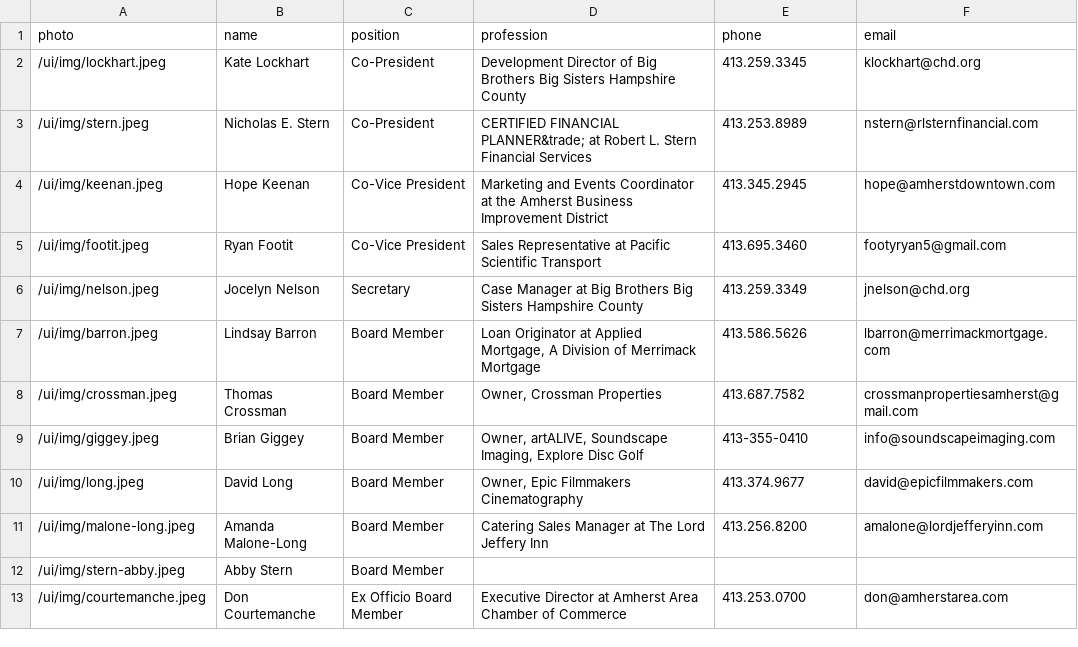
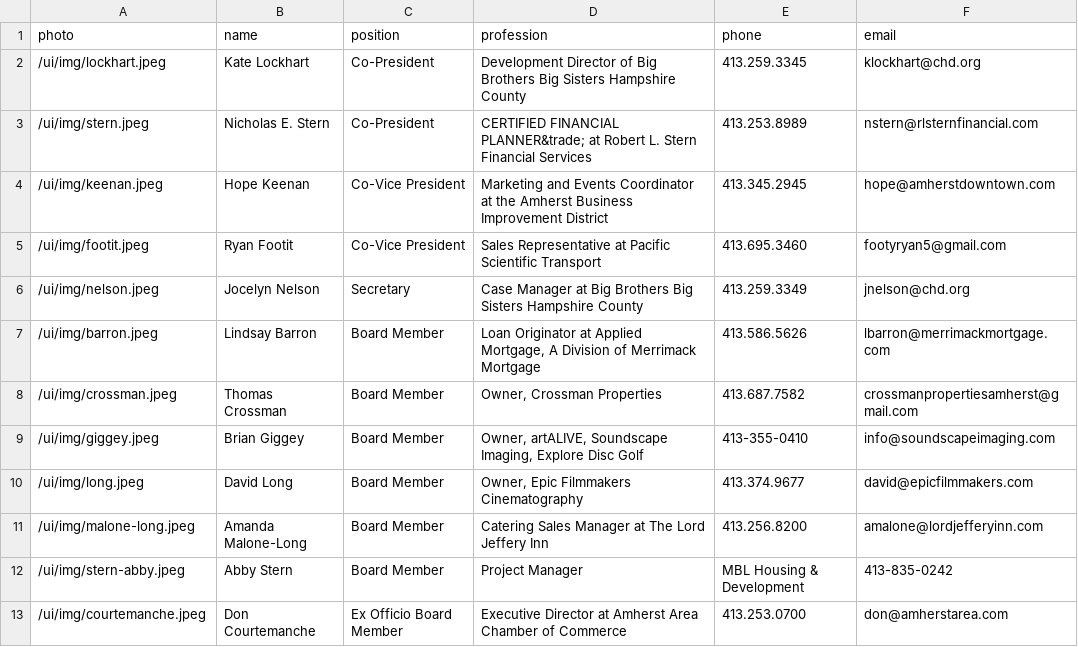
Before and after one commit to clearbold/ayp, a CSV file: _data/exec-committee.csv, drawn as a sheet.

Commit message:
Update exec-committee.csv

```diff
--- a/_data/exec-committee.csv
+++ b/_data/exec-committee.csv
@@ -11,3 +11,3 @@
 "/ui/img/malone-long.jpeg","Amanda Malone-Long","Board Member","Catering Sales Manager at The Lord Jeffery Inn","413.256.8200","amalone@lordjefferyinn.com"
-"/ui/img/stern-abby.jpeg","Abby Stern","Board Member","","",""
+"/ui/img/stern-abby.jpeg","Abby Stern","Board Member","Project Manager","MBL Housing & Development","413-835-0242"
 "/ui/img/courtemanche.jpeg","Don Courtemanche","Ex Officio Board Member","Executive Director at Amherst Area Chamber of Commerce","413.253.0700","don@amherstarea.com"
```
